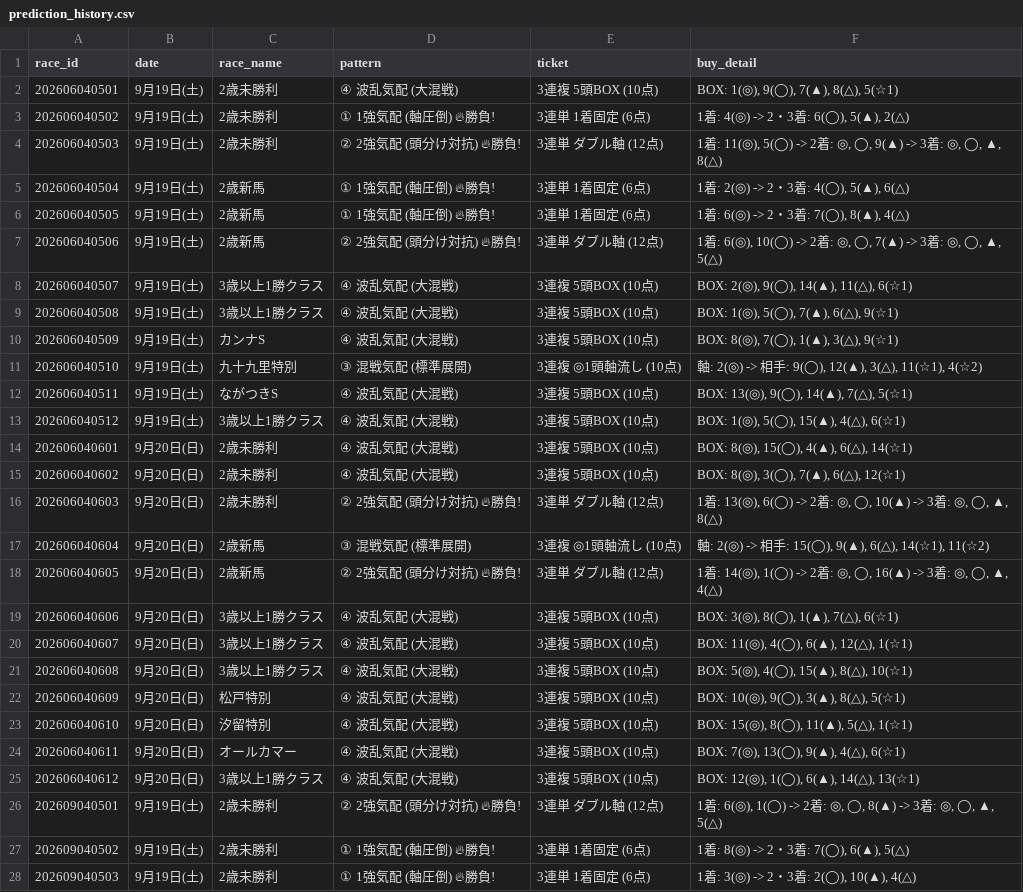
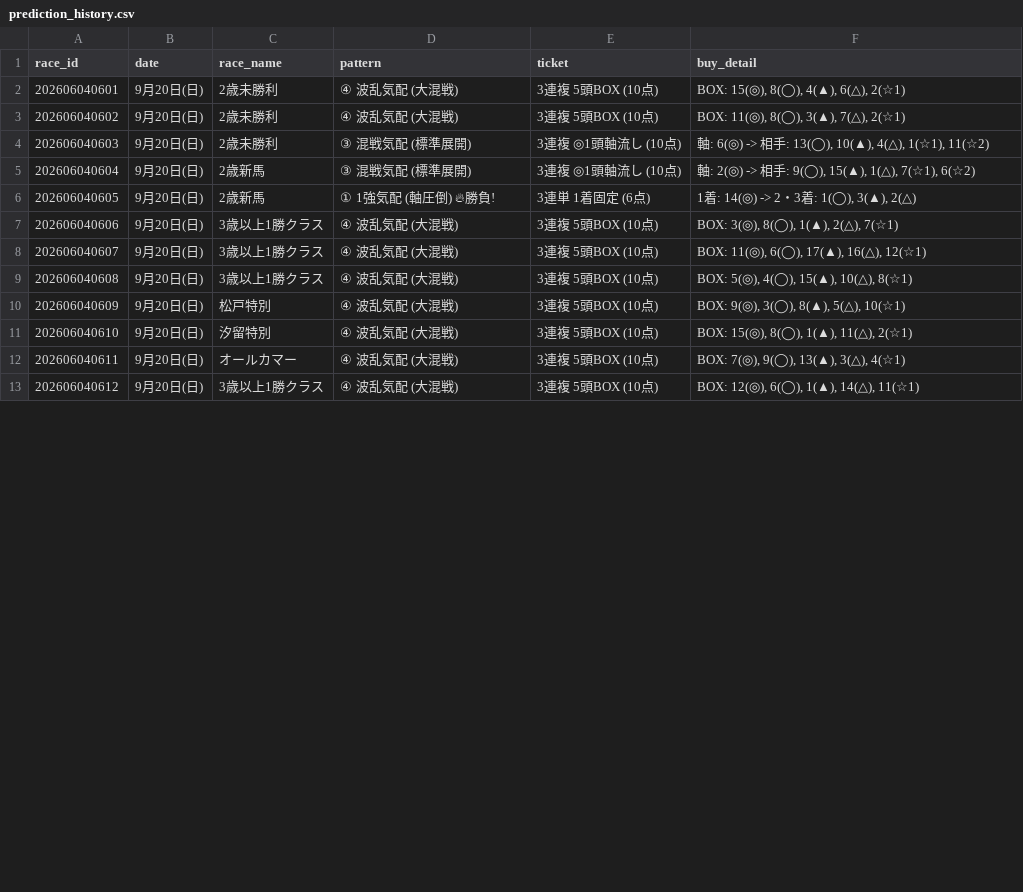
Before and after one commit to haraki-boop/kachipaka-app, a CSV file: prediction_history.csv, drawn as a sheet; only a part is shown; the diff covers the shown part only.

```diff
--- a/prediction_history.csv
+++ b/prediction_history.csv
@@ -1,28 +1,13 @@
 race_id,date,race_name,pattern,ticket,buy_detail
-202606040501,9月19日(土),2歳未勝利,④ 波乱気配 (大混戦),3連複 5頭BOX (10点),"BOX: 1(◎), 9(◯), 7(▲), 8(△), 5(☆1)"
-202606040502,9月19日(土),2歳未勝利,① 1強気配 (軸圧倒) 🔥勝負!,3連単 1着固定 (6点),"1着: 4(◎) -> 2・3着: 6(◯), 5(▲), 2(△)"
-202606040503,9月19日(土),2歳未勝利,② 2強気配 (頭分け対抗) 🔥勝負!,3連単 ダブル軸 (12点),"1着: 11(◎), 5(◯) -> 2着: ◎, ◯, 9(▲) -> 3着: ◎, ◯, ▲, 8(△)"
-202606040504,9月19日(土),2歳新馬,① 1強気配 (軸圧倒) 🔥勝負!,3連単 1着固定 (6点),"1着: 2(◎) -> 2・3着: 4(◯), 5(▲), 6(△)"
-202606040505,9月19日(土),2歳新馬,① 1強気配 (軸圧倒) 🔥勝負!,3連単 1着固定 (6点),"1着: 6(◎) -> 2・3着: 7(◯), 8(▲), 4(△)"
-202606040506,9月19日(土),2歳新馬,② 2強気配 (頭分け対抗) 🔥勝負!,3連単 ダブル軸 (12点),"1着: 6(◎), 10(◯) -> 2着: ◎, ◯, 7(▲) -> 3着: ◎, ◯, ▲, 5(△)"
-202606040507,9月19日(土),3歳以上1勝クラス,④ 波乱気配 (大混戦),3連複 5頭BOX (10点),"BOX: 2(◎), 9(◯), 14(▲), 11(△), 6(☆1)"
-202606040508,9月19日(土),3歳以上1勝クラス,④ 波乱気配 (大混戦),3連複 5頭BOX (10点),"BOX: 1(◎), 5(◯), 7(▲), 6(△), 9(☆1)"
-202606040509,9月19日(土),カンナS,④ 波乱気配 (大混戦),3連複 5頭BOX (10点),"BOX: 8(◎), 7(◯), 1(▲), 3(△), 9(☆1)"
-202606040510,9月19日(土),九十九里特別,③ 混戦気配 (標準展開),3連複 ◎1頭軸流し (10点),"軸: 2(◎) -> 相手: 9(◯), 12(▲), 3(△), 11(☆1), 4(☆2)"
-202606040511,9月19日(土),ながつきS,④ 波乱気配 (大混戦),3連複 5頭BOX (10点),"BOX: 13(◎), 9(◯), 14(▲), 7(△), 5(☆1)"
-202606040512,9月19日(土),3歳以上1勝クラス,④ 波乱気配 (大混戦),3連複 5頭BOX (10点),"BOX: 1(◎), 5(◯), 15(▲), 4(△), 6(☆1)"
-202606040601,9月20日(日),2歳未勝利,④ 波乱気配 (大混戦),3連複 5頭BOX (10点),"BOX: 8(◎), 15(◯), 4(▲), 6(△), 14(☆1)"
-202606040602,9月20日(日),2歳未勝利,④ 波乱気配 (大混戦),3連複 5頭BOX (10点),"BOX: 8(◎), 3(◯), 7(▲), 6(△), 12(☆1)"
-202606040603,9月20日(日),2歳未勝利,② 2強気配 (頭分け対抗) 🔥勝負!,3連単 ダブル軸 (12点),"1着: 13(◎), 6(◯) -> 2着: ◎, ◯, 10(▲) -> 3着: ◎, ◯, ▲, 8(△)"
-202606040604,9月20日(日),2歳新馬,③ 混戦気配 (標準展開),3連複 ◎1頭軸流し (10点),"軸: 2(◎) -> 相手: 15(◯), 9(▲), 6(△), 14(☆1), 11(☆2)"
-202606040605,9月20日(日),2歳新馬,② 2強気配 (頭分け対抗) 🔥勝負!,3連単 ダブル軸 (12点),"1着: 14(◎), 1(◯) -> 2着: ◎, ◯, 16(▲) -> 3着: ◎, ◯, ▲, 4(△)"
-202606040606,9月20日(日),3歳以上1勝クラス,④ 波乱気配 (大混戦),3連複 5頭BOX (10点),"BOX: 3(◎), 8(◯), 1(▲), 7(△), 6(☆1)"
-202606040607,9月20日(日),3歳以上1勝クラス,④ 波乱気配 (大混戦),3連複 5頭BOX (10点),"BOX: 11(◎), 4(◯), 6(▲), 12(△), 1(☆1)"
-202606040608,9月20日(日),3歳以上1勝クラス,④ 波乱気配 (大混戦),3連複 5頭BOX (10点),"BOX: 5(◎), 4(◯), 15(▲), 8(△), 10(☆1)"
-202606040609,9月20日(日),松戸特別,④ 波乱気配 (大混戦),3連複 5頭BOX (10点),"BOX: 10(◎), 9(◯), 3(▲), 8(△), 5(☆1)"
-202606040610,9月20日(日),汐留特別,④ 波乱気配 (大混戦),3連複 5頭BOX (10点),"BOX: 15(◎), 8(◯), 11(▲), 5(△), 1(☆1)"
-202606040611,9月20日(日),オールカマー,④ 波乱気配 (大混戦),3連複 5頭BOX (10点),"BOX: 7(◎), 13(◯), 9(▲), 4(△), 6(☆1)"
-202606040612,9月20日(日),3歳以上1勝クラス,④ 波乱気配 (大混戦),3連複 5頭BOX (10点),"BOX: 12(◎), 1(◯), 6(▲), 14(△), 13(☆1)"
-202609040501,9月19日(土),2歳未勝利,② 2強気配 (頭分け対抗) 🔥勝負!,3連単 ダブル軸 (12点),"1着: 6(◎), 1(◯) -> 2着: ◎, ◯, 8(▲) -> 3着: ◎, ◯, ▲, 5(△)"
-202609040502,9月19日(土),2歳未勝利,① 1強気配 (軸圧倒) 🔥勝負!,3連単 1着固定 (6点),"1着: 8(◎) -> 2・3着: 7(◯), 6(▲), 5(△)"
-202609040503,9月19日(土),2歳未勝利,① 1強気配 (軸圧倒) 🔥勝負!,3連単 1着固定 (6点),"1着: 3(◎) -> 2・3着: 2(◯), 10(▲), 4(△)"
+202606040601,9月20日(日),2歳未勝利,④ 波乱気配 (大混戦),3連複 5頭BOX (10点),"BOX: 15(◎), 8(◯), 4(▲), 6(△), 2(☆1)"
+202606040602,9月20日(日),2歳未勝利,④ 波乱気配 (大混戦),3連複 5頭BOX (10点),"BOX: 11(◎), 8(◯), 3(▲), 7(△), 2(☆1)"
+202606040603,9月20日(日),2歳未勝利,③ 混戦気配 (標準展開),3連複 ◎1頭軸流し (10点),"軸: 6(◎) -> 相手: 13(◯), 10(▲), 4(△), 1(☆1), 11(☆2)"
+202606040604,9月20日(日),2歳新馬,③ 混戦気配 (標準展開),3連複 ◎1頭軸流し (10点),"軸: 2(◎) -> 相手: 9(◯), 15(▲), 1(△), 7(☆1), 6(☆2)"
+202606040605,9月20日(日),2歳新馬,① 1強気配 (軸圧倒) 🔥勝負!,3連単 1着固定 (6点),"1着: 14(◎) -> 2・3着: 1(◯), 3(▲), 2(△)"
+202606040606,9月20日(日),3歳以上1勝クラス,④ 波乱気配 (大混戦),3連複 5頭BOX (10点),"BOX: 3(◎), 8(◯), 1(▲), 2(△), 7(☆1)"
+202606040607,9月20日(日),3歳以上1勝クラス,④ 波乱気配 (大混戦),3連複 5頭BOX (10点),"BOX: 11(◎), 6(◯), 17(▲), 16(△), 12(☆1)"
+202606040608,9月20日(日),3歳以上1勝クラス,④ 波乱気配 (大混戦),3連複 5頭BOX (10点),"BOX: 5(◎), 4(◯), 15(▲), 10(△), 8(☆1)"
+202606040609,9月20日(日),松戸特別,④ 波乱気配 (大混戦),3連複 5頭BOX (10点),"BOX: 9(◎), 3(◯), 8(▲), 5(△), 10(☆1)"
+202606040610,9月20日(日),汐留特別,④ 波乱気配 (大混戦),3連複 5頭BOX (10点),"BOX: 15(◎), 8(◯), 1(▲), 11(△), 2(☆1)"
+202606040611,9月20日(日),オールカマー,④ 波乱気配 (大混戦),3連複 5頭BOX (10点),"BOX: 7(◎), 9(◯), 13(▲), 3(△), 4(☆1)"
+202606040612,9月20日(日),3歳以上1勝クラス,④ 波乱気配 (大混戦),3連複 5頭BOX (10点),"BOX: 12(◎), 6(◯), 1(▲), 14(△), 11(☆1)"
```
Also changed, not shown: 9 removed rows and 22 edited cells elsewhere in this file, 3 other files.
